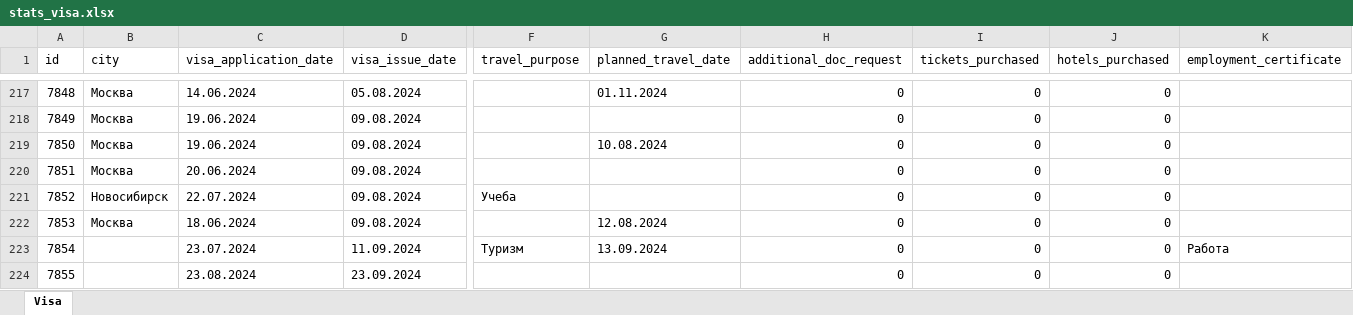
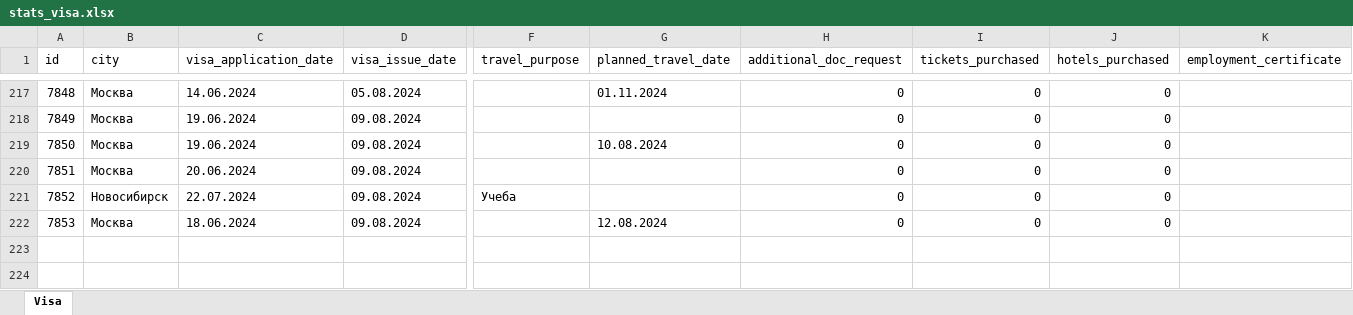
Before and after one commit to aeroserg/visa-stat-app, an Excel workbook: server/src/stats_visa.xlsx, sheet Visa, drawn as a sheet; only a part is shown, gaps mark what is left out; values as stored, in another font and other column widths than the file's, no borders; rows hold the shown columns only; the diff names each change by its address in the sheet, - before the commit and + after, or states it on an @@ line.

```diff
--- a/server/src/stats_visa.xlsx (sheet Visa)
+++ b/server/src/stats_visa.xlsx (sheet Visa)
-row 223: 7854 |  | 23.07.2024 | 11.09.2024 | Туризм | 13.09.2024 | 0 | 0 | 0 | Работа
-row 224: 7855 |  | 23.08.2024 | 23.09.2024 |  |  | 0 | 0 | 0
```
Also changed, not shown: 2 other files.
